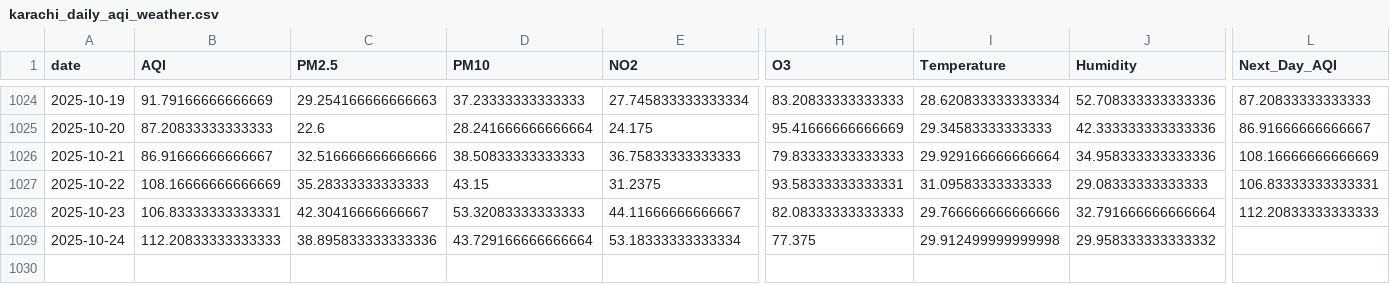
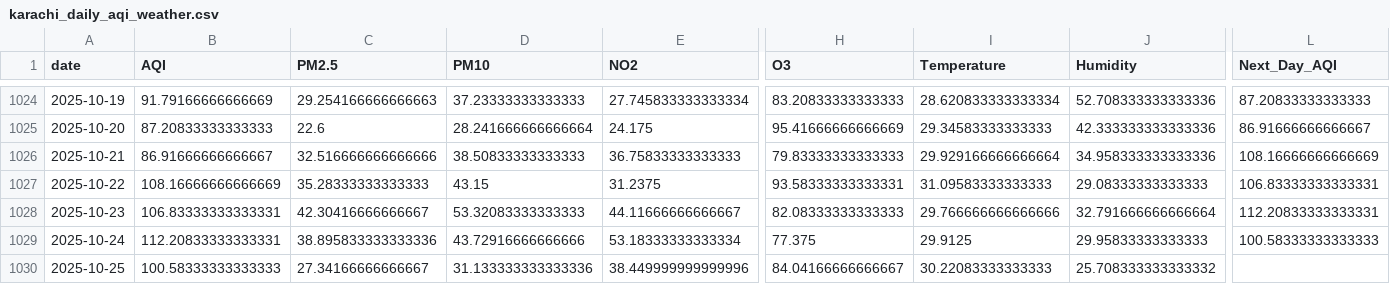
Before and after one commit to SheemaMasood381/Pearls-Karachi-AQI-Prediction-for-next-3-days-, a CSV file: data/karachi_daily_aqi_weather.csv, drawn as a sheet; only a part is shown, gaps mark what is left out; rows hold the shown columns only; the diff names each change by its address in the sheet, - before the commit and + after, or states it on an @@ line.

```diff
--- a/data/karachi_daily_aqi_weather.csv
+++ b/data/karachi_daily_aqi_weather.csv
-L1028 (Next_Day_AQI): 112.20833333333333
+L1028 (Next_Day_AQI): 112.20833333333331
-B1029 (AQI): 112.20833333333333
+B1029 (AQI): 112.20833333333331
-D1029 (PM10): 43.729166666666664
+D1029 (PM10): 43.72916666666666
-I1029 (Temperature): 29.912499999999998
+I1029 (Temperature): 29.9125
-J1029 (Humidity): 29.958333333333332
+J1029 (Humidity): 29.95833333333333
-L1029 (Next_Day_AQI): (empty)
+L1029 (Next_Day_AQI): 100.58333333333333
+row 1030: 2025-10-25 | 100.58333333333333 | 27.34166666666667 | 31.133333333333336 | 38.449999999999996 | 84.04166666666667 | 30.22083333333333 | 25.708333333333332
```
Also changed, not shown: lime_explanations/lime_explanation.csv, processed_data/daily_karachi_preprocessed.csv, 4 other files.
